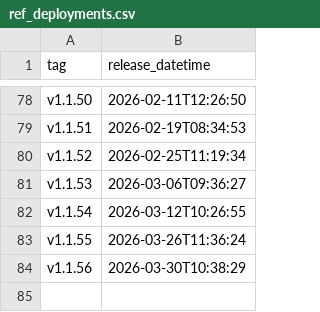
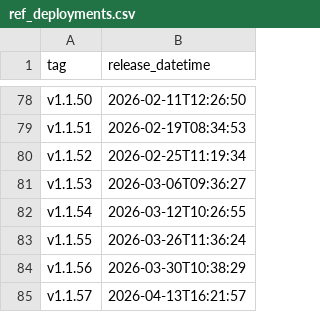
Before and after one commit to uk-gov-mirror/nhsdigital.eps-FHIR-validator-lambda, a CSV file: _data/ref_deployments.csv, drawn as a sheet; only a part is shown, gaps mark what is left out.

```diff
--- a/_data/ref_deployments.csv
+++ b/_data/ref_deployments.csv
@@ -84 +84,2 @@ v1.1.55,2026-03-26T11:36:24
 v1.1.56,2026-03-30T10:38:29
+v1.1.57,2026-04-13T16:21:57
```
Also changed, not shown: 1 other file.
